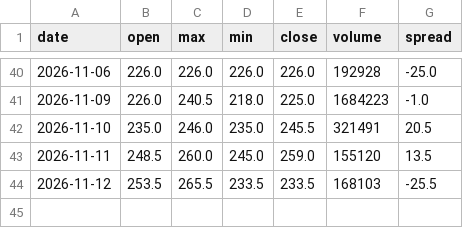
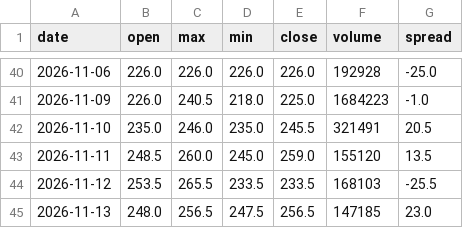
Before and after one commit to fengsh2003-cpu/disposition-stock, a CSV file: data/4542.csv, drawn as a sheet; only a part is shown, gaps mark what is left out; the diff names each change by its address in the sheet, - before the commit and + after, or states it on an @@ line.

```diff
--- a/data/4542.csv
+++ b/data/4542.csv
+row 45: 2026-11-13 | 248.0 | 256.5 | 247.5 | 256.5 | 147185 | 23.0
```
Also changed, not shown: 2 other files.
